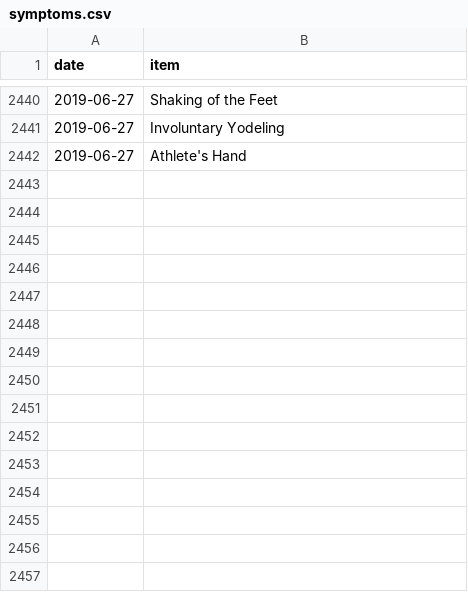
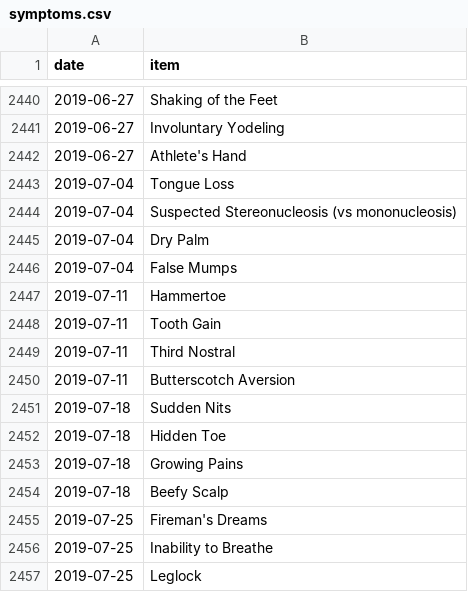
Before and after one commit to SpikeyBXL/thursdaywavelengths, a CSV file: data/symptoms.csv, drawn as a sheet; only a part is shown, gaps mark what is left out; the diff names each change by its address in the sheet, - before the commit and + after, or states it on an @@ line.

Commit message:
JUL 2019

```diff
--- a/data/symptoms.csv
+++ b/data/symptoms.csv
+row 2443: 2019-07-04 | Tongue Loss
+row 2444: 2019-07-04 | Suspected Stereonucleosis (vs mononucleosis)
+row 2445: 2019-07-04 | Dry Palm
+row 2446: 2019-07-04 | False Mumps
+row 2447: 2019-07-11 | Hammertoe
+row 2448: 2019-07-11 | Tooth Gain
+row 2449: 2019-07-11 | Third Nostral
+row 2450: 2019-07-11 | Butterscotch Aversion
+row 2451: 2019-07-18 | Sudden Nits
+row 2452: 2019-07-18 | Hidden Toe
+row 2453: 2019-07-18 | Growing Pains
+row 2454: 2019-07-18 | Beefy Scalp
+row 2455: 2019-07-25 | Fireman's Dreams
+row 2456: 2019-07-25 | Inability to Breathe
+row 2457: 2019-07-25 | Leglock
```
